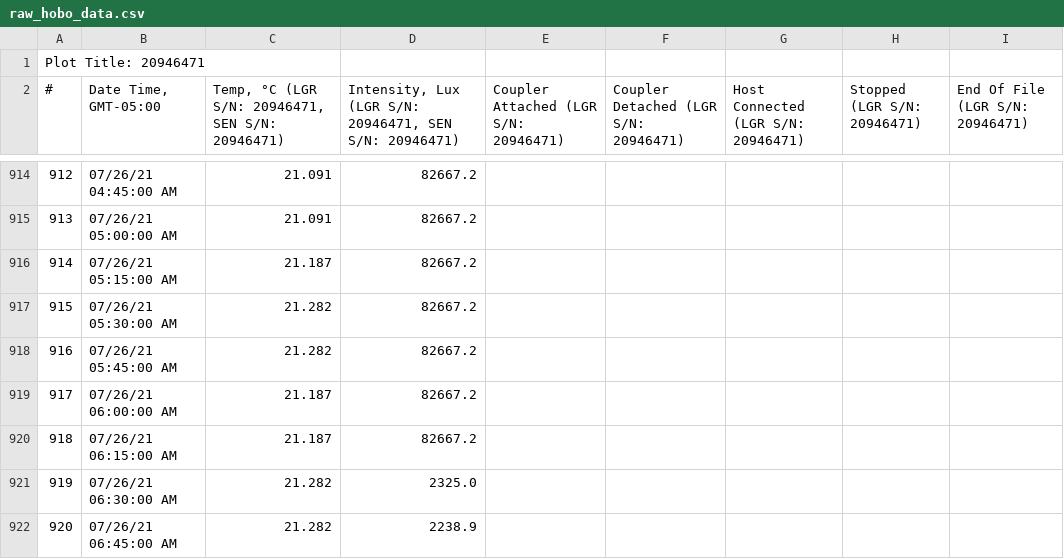
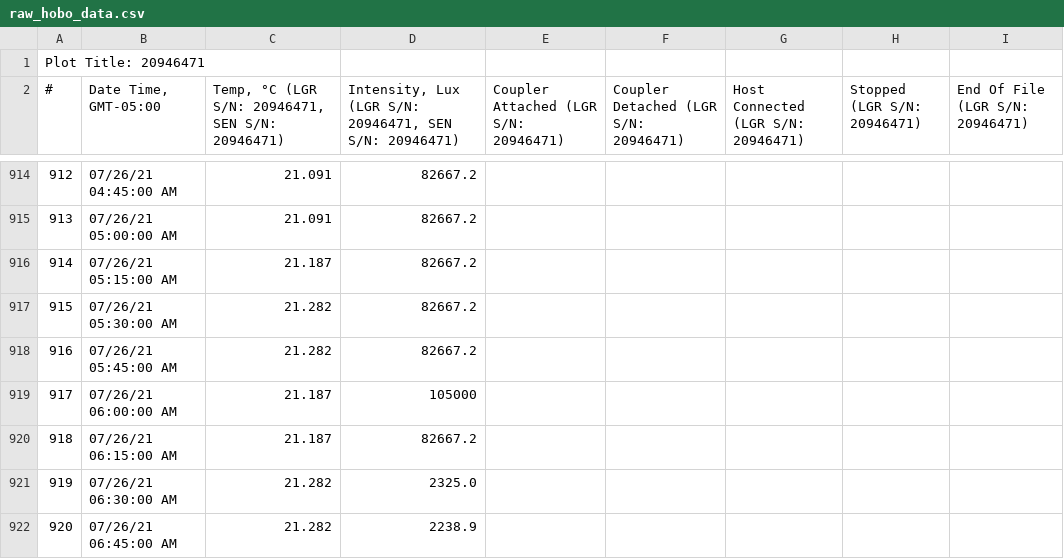
Before and after one commit to samzipper/website-HEAL, a CSV file: static/data/raw_hobo_data.csv, drawn as a sheet; only a part is shown, gaps mark what is left out.

Commit message:
Add outside_std_range data issue

```diff
--- a/static/data/raw_hobo_data.csv
+++ b/static/data/raw_hobo_data.csv
@@ -918,3 +918,3 @@
 916,07/26/21 05:45:00 AM,21.282,82667.2,,,,,
-917,07/26/21 06:00:00 AM,21.187,82667.2,,,,,
+917,07/26/21 06:00:00 AM,21.187,105000,,,,,
 918,07/26/21 06:15:00 AM,21.187,82667.2,,,,,
```
